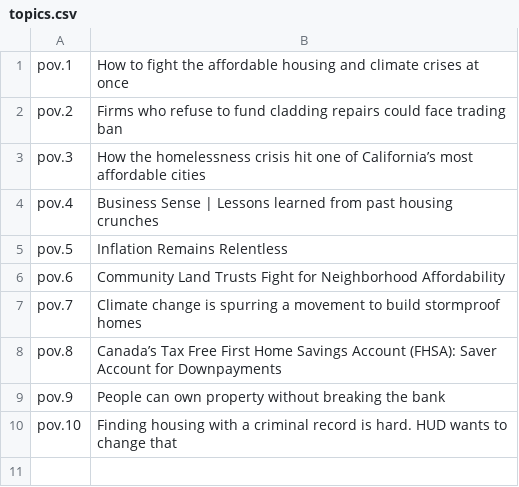
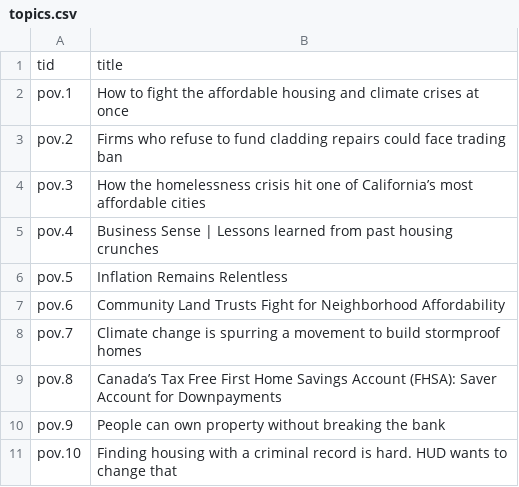
Before and after one commit to Chuck3PointZero/think-outside-the-bubble, a CSV file: csv_imports/topics.csv, drawn as a sheet; the diff names each change by its address in the sheet, - before the commit and + after, or states it on an @@ line.

Commit message:
Updated Topics Slightly

```diff
--- a/csv_imports/topics.csv
+++ b/csv_imports/topics.csv
+row 1: tid | title
```
Also changed, not shown: 1 other file.
